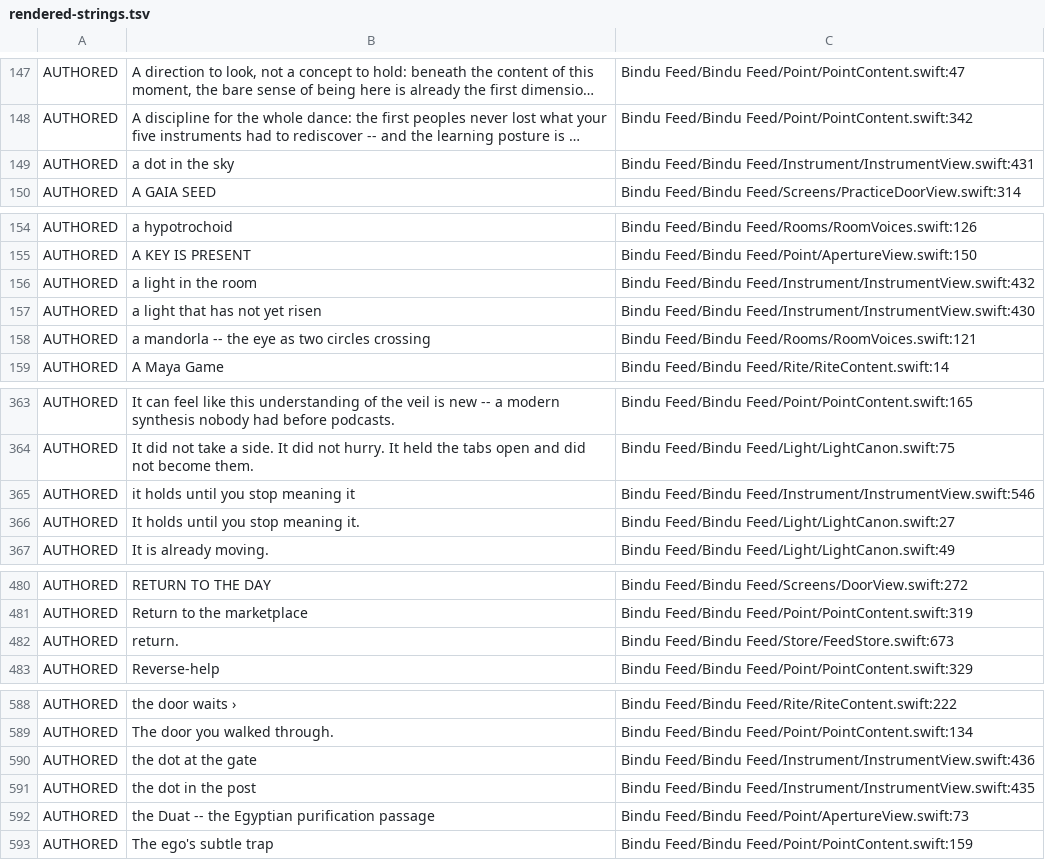
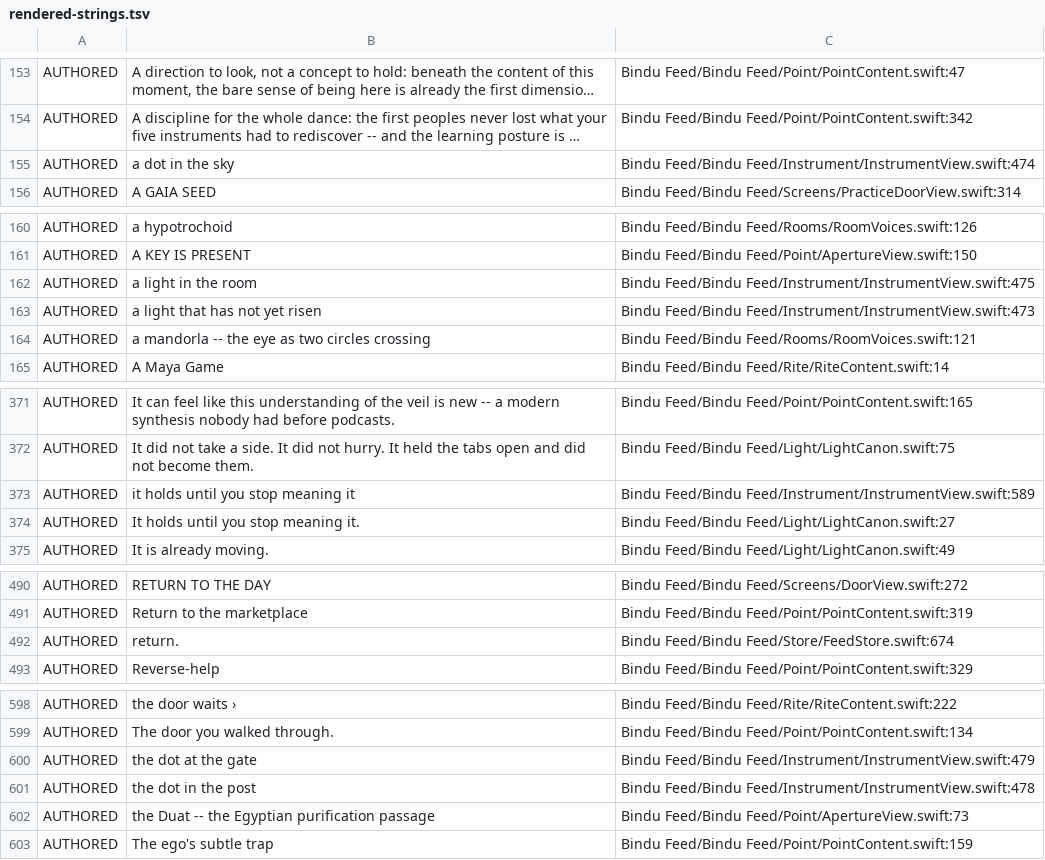
Before and after one commit to aistrangegame/bindu-feed, a TSV file: Tools/rendered-strings.tsv, drawn as a sheet; only a part is shown, gaps mark what is left out; long unchanged cells end in …; addresses are those after the commit; the diff covers the shown part only; the diff names each change by its address in the sheet, - before the commit and + after, or states it on an @@ line.

```diff
--- a/Tools/rendered-strings.tsv
+++ b/Tools/rendered-strings.tsv
-C155: Bindu Feed/Bindu Feed/Instrument/InstrumentView.swift:431
+C155: Bindu Feed/Bindu Feed/Instrument/InstrumentView.swift:474
-C162: Bindu Feed/Bindu Feed/Instrument/InstrumentView.swift:432
+C162: Bindu Feed/Bindu Feed/Instrument/InstrumentView.swift:475
-C163: Bindu Feed/Bindu Feed/Instrument/InstrumentView.swift:430
+C163: Bindu Feed/Bindu Feed/Instrument/InstrumentView.swift:473
-C373: Bindu Feed/Bindu Feed/Instrument/InstrumentView.swift:546
+C373: Bindu Feed/Bindu Feed/Instrument/InstrumentView.swift:589
-C492: Bindu Feed/Bindu Feed/Store/FeedStore.swift:673
+C492: Bindu Feed/Bindu Feed/Store/FeedStore.swift:674
-C600: Bindu Feed/Bindu Feed/Instrument/InstrumentView.swift:436
+C600: Bindu Feed/Bindu Feed/Instrument/InstrumentView.swift:479
-C601: Bindu Feed/Bindu Feed/Instrument/InstrumentView.swift:435
+C601: Bindu Feed/Bindu Feed/Instrument/InstrumentView.swift:478
```
Also changed, not shown: 4 added rows, 8 moved rows and 3 edited cells elsewhere in this file, Tools/authored-strings.tsv, 4 other files.
